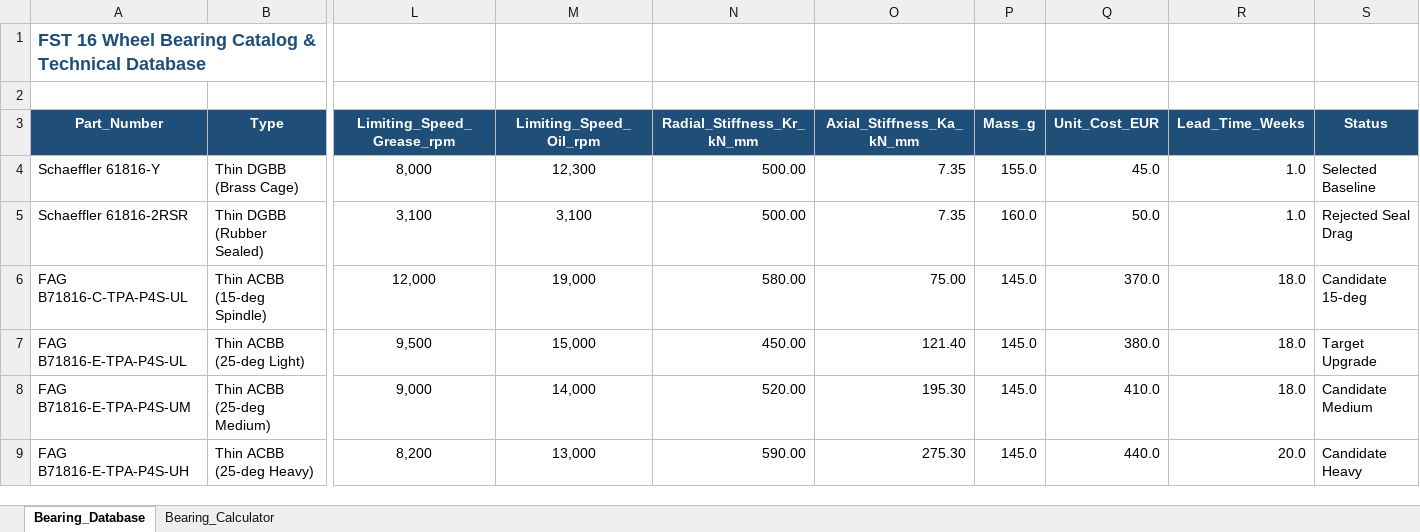
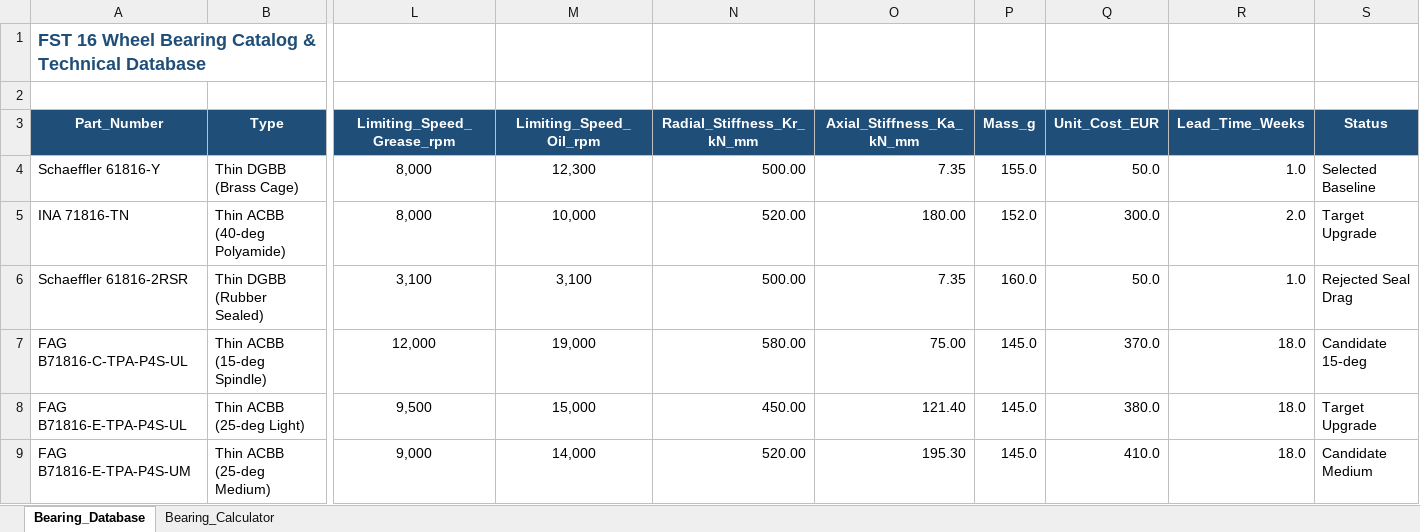
Before and after one commit to diogoribeir07/fst16-drivetrain, an Excel workbook: FST16_Wheel_Bearing_Calculator.xlsx, sheet Bearing_Database, drawn as a sheet; only a part is shown, gaps mark what is left out; the shorter side is filled out with more unchanged rows; values as stored, in another font and other column widths than the file's, no borders; rows hold the shown columns only; the diff names each change by its address in the sheet, - before the commit and + after, or states it on an @@ line.

```diff
--- a/FST16_Wheel_Bearing_Calculator.xlsx (sheet Bearing_Database)
+++ b/FST16_Wheel_Bearing_Calculator.xlsx (sheet Bearing_Database)
-Q4 (Unit_Cost_EUR): 45.0
+Q4 (Unit_Cost_EUR): 50.0
+row 5: INA 71816-TN | Thin ACBB (40-deg Polyamide) | 8,000 | 10,000 | 520.00 | 180.00 | 152.0 | 300.0 | 2.0 | Target Upgrade
```
Also changed, not shown: sheet Bearing_Calculator, FST16_Assemblies_Export_DL.xlsx, FST16_DT_Parts_Export.xlsx, 4 other files.
